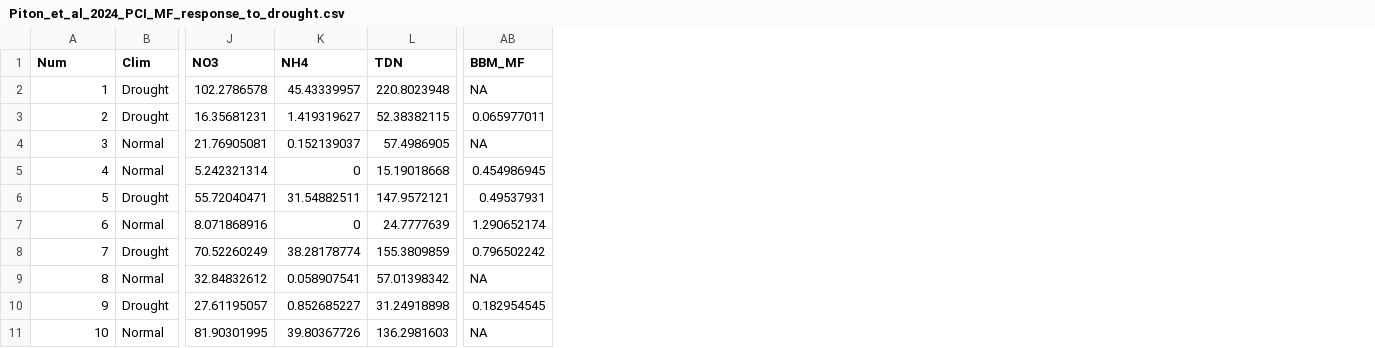
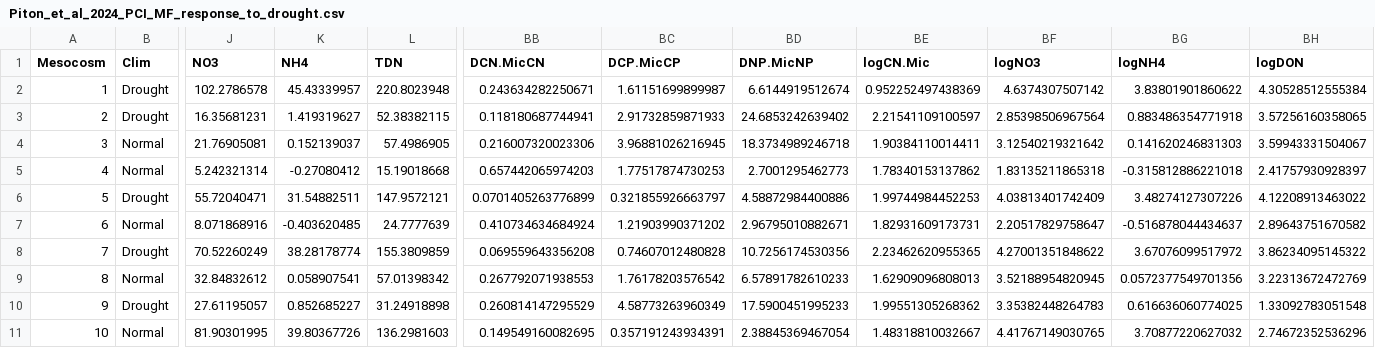
Before and after one commit to GabinPiton/Drought-resistance-of-soil-multifunctionality, a CSV file: Piton_et_al_2024_PCI_MF_response_to_drought.csv, drawn as a sheet; only a part is shown, gaps mark what is left out; removed rows and columns are numbered as before the commit, all else as after; the diff names each change by its address in the sheet, - before the commit and + after, or states it on an @@ line.

Commit message:
Add files via upload

```diff
--- a/Piton_et_al_2024_PCI_MF_response_to_drought.csv
+++ b/Piton_et_al_2024_PCI_MF_response_to_drought.csv
-column AB (BBM_MF), rows 2-11: NA | 0.065977011 | NA | 0.454986945 | 0.49537931 | 1.290652174 | 0.796502242 | NA | 0.182954545 | NA
+column BB (DCN.MicCN), rows 2-11: 0.243634282250671 | 0.118180687744941 | 0.216007320023306 | 0.657442065974203 | 0.0701405263776899 | 0.410734634684924 | 0.069559643356208 | 0.267792071938553 | 0.260814147295529 | 0.149549160082695
+column BC (DCP.MicCP), rows 2-11: 1.61151699899987 | 2.91732859871933 | 3.96881026216945 | 1.77517874730253 | 0.321855926663797 | 1.21903990371202 | 0.74607012480828 | 1.76178203576542 | 4.58773263960349 | 0.357191243934391
+column BD (DNP.MicNP), rows 2-11: 6.6144919512674 | 24.6853242639402 | 18.3734989246718 | 2.7001295462773 | 4.58872984400886 | 2.96795010882671 | 10.7256174530356 | 6.57891782610233 | 17.5900451995233 | 2.38845369467054
+column BE (logCN.Mic), rows 2-11: 0.952252497438369 | 2.21541109100597 | 1.90384110014411 | 1.78340153137862 | 1.99744984452253 | 1.82931609173731 | 2.23462620955365 | 1.62909096808013 | 1.99551305268362 | 1.48318810032667
+column BF (logNO3), rows 2-11: 4.6374307507142 | 2.85398506967564 | 3.12540219321642 | 1.83135211865318 | 4.03813401742409 | 2.20517829758647 | 4.27001351848622 | 3.52188954820945 | 3.35382448264783 | 4.41767149030765
+column BG (logNH4), rows 2-11: 3.83801901860622 | 0.883486354771918 | 0.141620246831303 | -0.315812886221018 | 3.48274127307226 | -0.516878044434637 | 3.67076099517972 | 0.0572377549701356 | 0.616636060774025 | 3.70877220627032
+column BH (logDON), rows 2-11: 4.30528512555384 | 3.57256160358065 | 3.59943331504067 | 2.41757930928397 | 4.12208913463022 | 2.89643751670582 | 3.86234095145322 | 3.22313672472769 | 1.33092783051548 | 2.74672352536296
-A1: Num
+A1: Mesocosm
-K5 (NH4): 0
+K5 (NH4): -0.27080412
-K7 (NH4): 0
+K7 (NH4): -0.403620485
```
